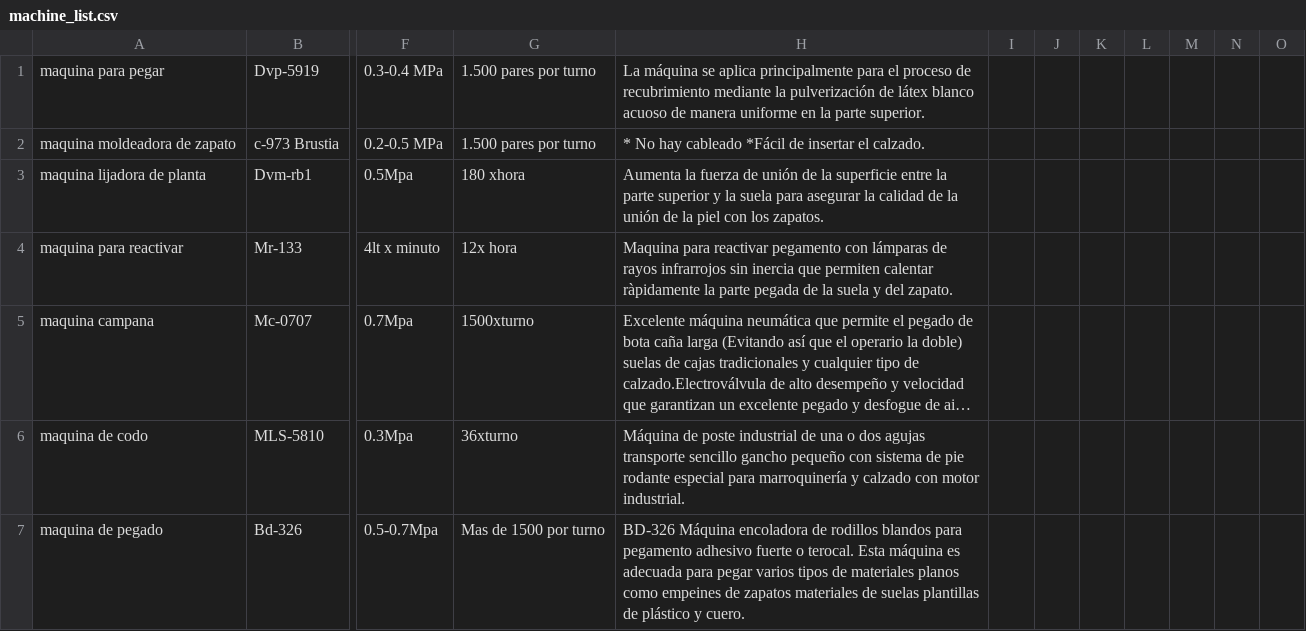
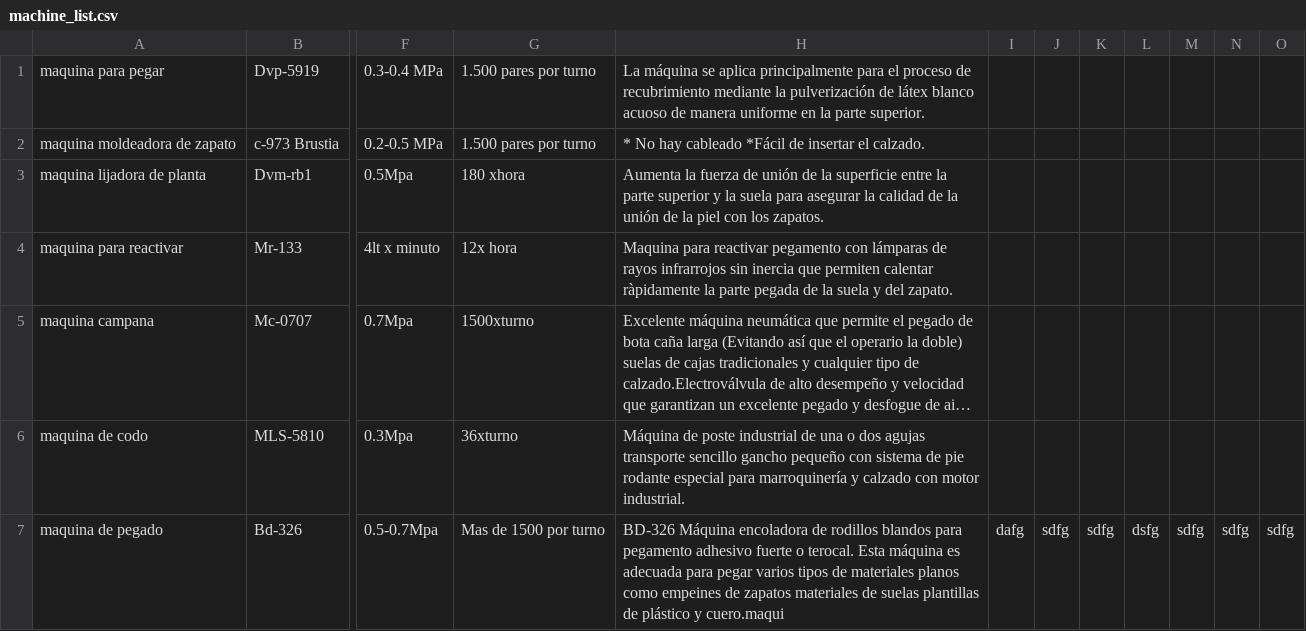
Before and after one commit to WENDY132310/shoes_project, a CSV file: machine_list.csv, drawn as a sheet; only a part is shown, gaps mark what is left out; long unchanged cells end in …; the diff names each change by its address in the sheet, - before the commit and + after, or states it on an @@ line.

```diff
--- a/machine_list.csv
+++ b/machine_list.csv
-H7: …plástico y cuero.
+H7: …plástico y cuero.maqui
-I7: (empty)
+I7: dafg
-J7: (empty)
+J7: sdfg
-K7: (empty)
+K7: sdfg
-L7: (empty)
+L7: dsfg
-M7: (empty)
+M7: sdfg
-N7: (empty)
+N7: sdfg
-O7: (empty)
+O7: sdfg
```
Also changed, not shown: registro_mant.csv, 4 other files.
